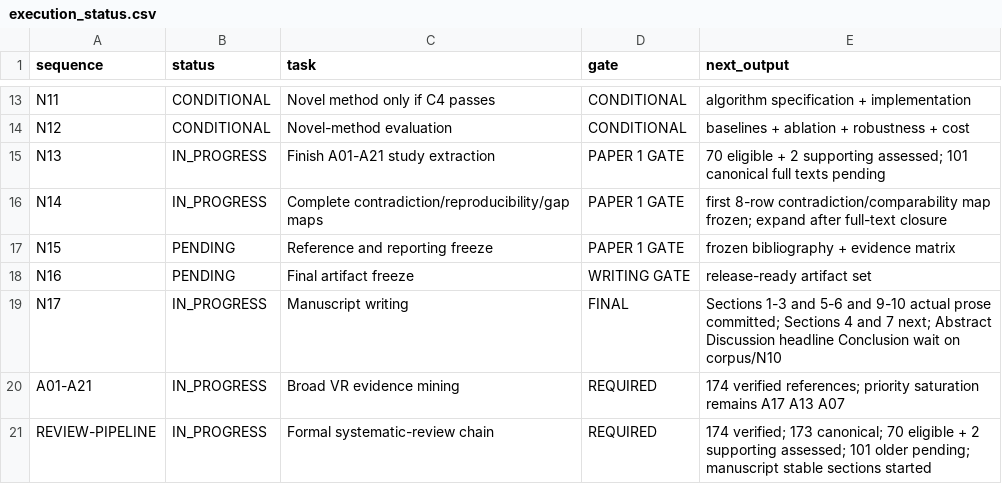
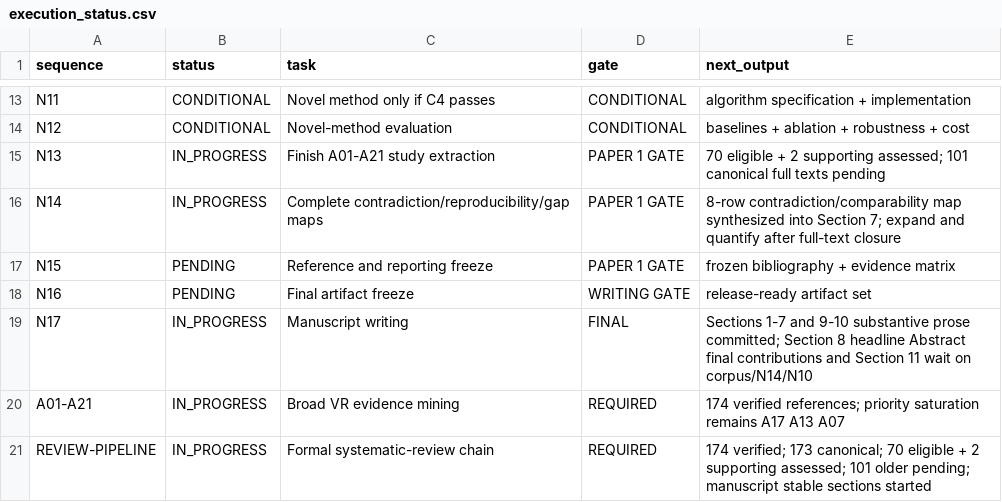
Before and after one commit to Arithmetic-Power-Geometry/Virtual-Reality-Research-Review, a CSV file: paper_writing_register/execution_status.csv, drawn as a sheet; only a part is shown, gaps mark what is left out.

Commit message:
Status: Sections 4 and 7 drafted; manuscript now complete through stable sections

```diff
--- a/paper_writing_register/execution_status.csv
+++ b/paper_writing_register/execution_status.csv
@@ -15,6 +15,6 @@ N12,CONDITIONAL,Novel-method evaluation,CONDITIONAL,baselines + ablation + robus
 N13,IN_PROGRESS,Finish A01-A21 study extraction,PAPER 1 GATE,70 eligible + 2 supporting assessed; 101 canonical full texts pending
-N14,IN_PROGRESS,Complete contradiction/reproducibility/gap maps,PAPER 1 GATE,first 8-row contradiction/comparability map frozen; expand after full-text closure
+N14,IN_PROGRESS,Complete contradiction/reproducibility/gap maps,PAPER 1 GATE,8-row contradiction/comparability map synthesized into Section 7; expand and quantify after full-text closure
 N15,PENDING,Reference and reporting freeze,PAPER 1 GATE,frozen bibliography + evidence matrix
 N16,PENDING,Final artifact freeze,WRITING GATE,release-ready artifact set
-N17,IN_PROGRESS,Manuscript writing,FINAL,Sections 1-3 and 5-6 and 9-10 actual prose committed; Sections 4 and 7 next; Abstract Discussion headline Conclusion wait on corpus/N10
+N17,IN_PROGRESS,Manuscript writing,FINAL,Sections 1-7 and 9-10 substantive prose committed; Section 8 headline Abstract final contributions and Section 11 wait on corpus/N14/N10
 A01-A21,IN_PROGRESS,Broad VR evidence mining,REQUIRED,174 verified references; priority saturation remains A17 A13 A07
```
